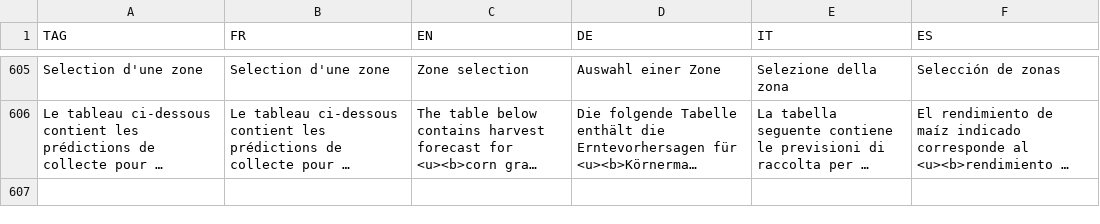
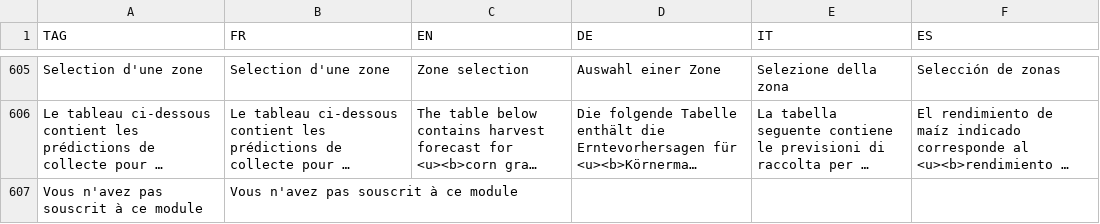
Before and after one commit to hyperplanning/hyperassets, a CSV file: translations.csv, drawn as a sheet; only a part is shown, gaps mark what is left out; long unchanged cells end in …; the diff names each change by its address in the sheet, - before the commit and + after, or states it on an @@ line.

Commit message:
no access to zoning management trad added

```diff
--- a/translations.csv
+++ b/translations.csv
+row 607: Vous n'avez pas souscrit à ce module | Vous n'avez pas souscrit à ce module
```
